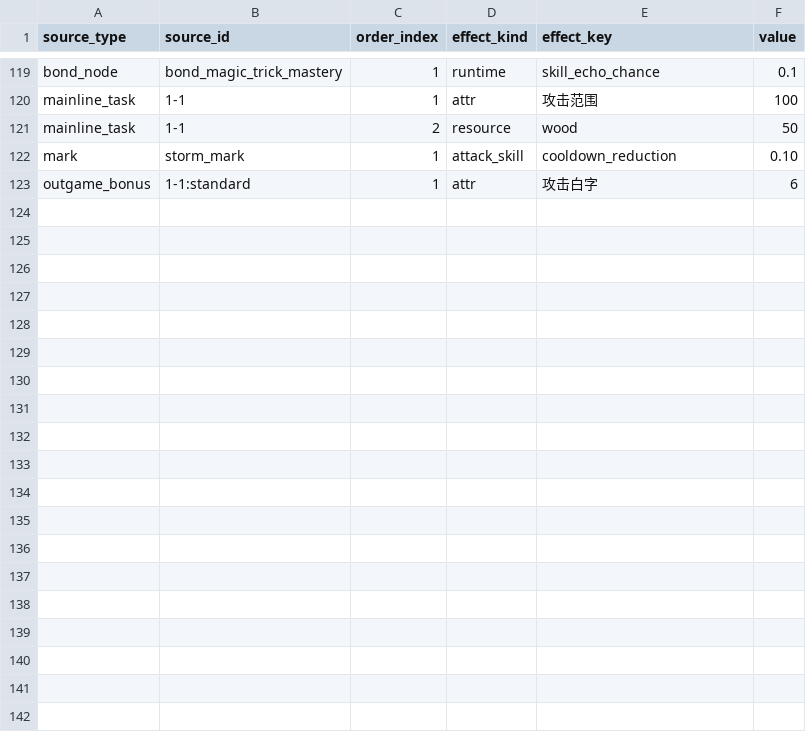
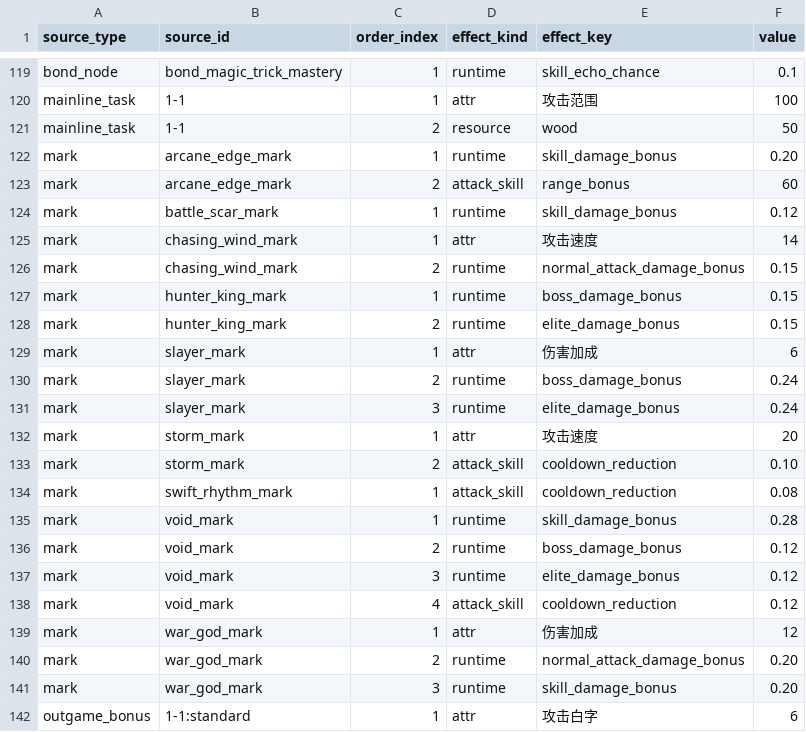
Before and after one commit to WindXRan/y3td, a CSV file: maps/EntryMap/script/data_csv/attreffect.csv, drawn as a sheet; only a part is shown, gaps mark what is left out.

Commit message:
refactor: source mark effects from attreffect

```diff
--- a/maps/EntryMap/script/data_csv/attreffect.csv
+++ b/maps/EntryMap/script/data_csv/attreffect.csv
@@ -121,3 +121,22 @@
 "mainline_task","1-1","2","resource","wood","50"
-"mark","storm_mark","1","attack_skill","cooldown_reduction","0.10"
+"mark","arcane_edge_mark","1","runtime","skill_damage_bonus","0.20"
+"mark","arcane_edge_mark","2","attack_skill","range_bonus","60"
+"mark","battle_scar_mark","1","runtime","skill_damage_bonus","0.12"
+"mark","chasing_wind_mark","1","attr","攻击速度","14"
+"mark","chasing_wind_mark","2","runtime","normal_attack_damage_bonus","0.15"
+"mark","hunter_king_mark","1","runtime","boss_damage_bonus","0.15"
+"mark","hunter_king_mark","2","runtime","elite_damage_bonus","0.15"
+"mark","slayer_mark","1","attr","伤害加成","6"
+"mark","slayer_mark","2","runtime","boss_damage_bonus","0.24"
+"mark","slayer_mark","3","runtime","elite_damage_bonus","0.24"
+"mark","storm_mark","1","attr","攻击速度","20"
+"mark","storm_mark","2","attack_skill","cooldown_reduction","0.10"
+"mark","swift_rhythm_mark","1","attack_skill","cooldown_reduction","0.08"
+"mark","void_mark","1","runtime","skill_damage_bonus","0.28"
+"mark","void_mark","2","runtime","boss_damage_bonus","0.12"
+"mark","void_mark","3","runtime","elite_damage_bonus","0.12"
+"mark","void_mark","4","attack_skill","cooldown_reduction","0.12"
+"mark","war_god_mark","1","attr","伤害加成","12"
+"mark","war_god_mark","2","runtime","normal_attack_damage_bonus","0.20"
+"mark","war_god_mark","3","runtime","skill_damage_bonus","0.20"
 "outgame_bonus","1-1:standard","1","attr","攻击白字","6"
```
Also changed, not shown: 2 other files.
